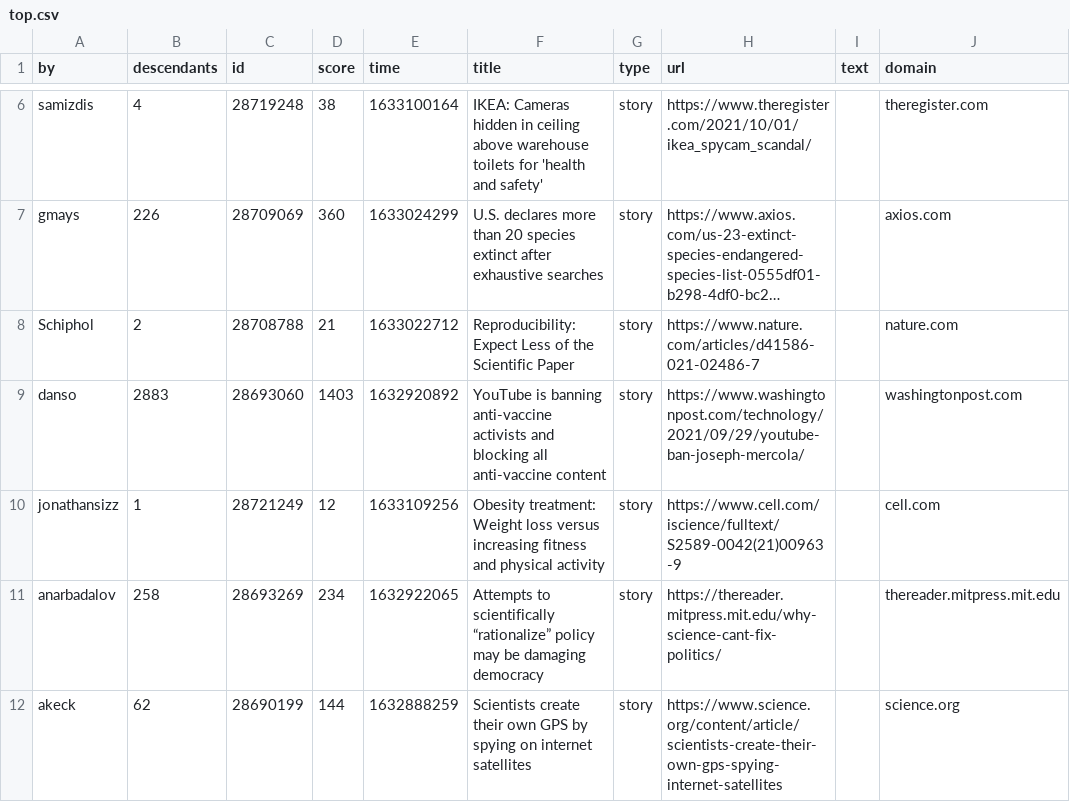
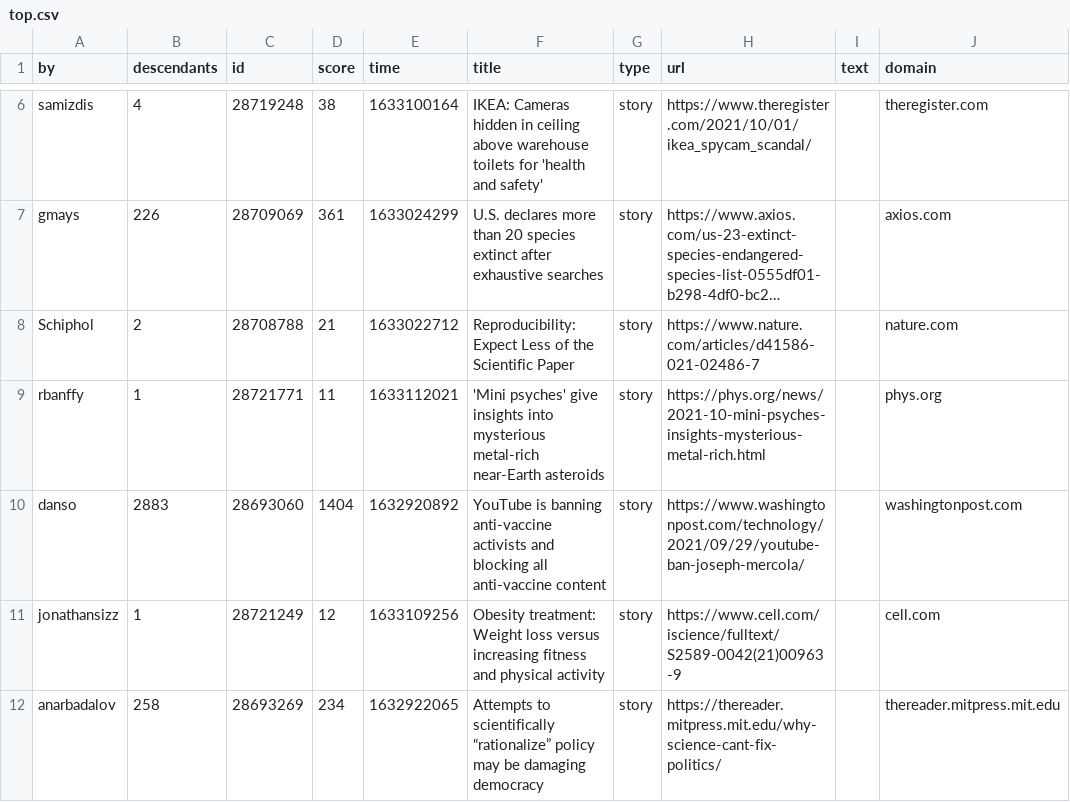
Before and after one commit to agurvets/agurvets.github.io, a CSV file: top.csv, drawn as a sheet; only a part is shown, gaps mark what is left out; the shorter side is filled out with more unchanged rows; long unchanged cells end in …; addresses are those after the commit; the diff covers the shown part only; the diff names each change by its address in the sheet, - before the commit and + after, or states it on an @@ line.

```diff
--- a/top.csv
+++ b/top.csv
-D7 (score): 360
+D7 (score): 361
+row 9: rbanffy | 1 | 28721771 | 11 | 1633112021 | 'Mini psyches' give insights into mysterious metal-rich near-Earth asteroids | story | https://phys.org/news/2021-10-mini-psyches-insights-mysterious-metal-rich.html |  | phys.org
-D10 (score): 1403
+D10 (score): 1404
```
Also changed, not shown: 1 added row, 2 removed rows, 2 moved rows and 2 edited cells elsewhere in this file, 2 other files.
